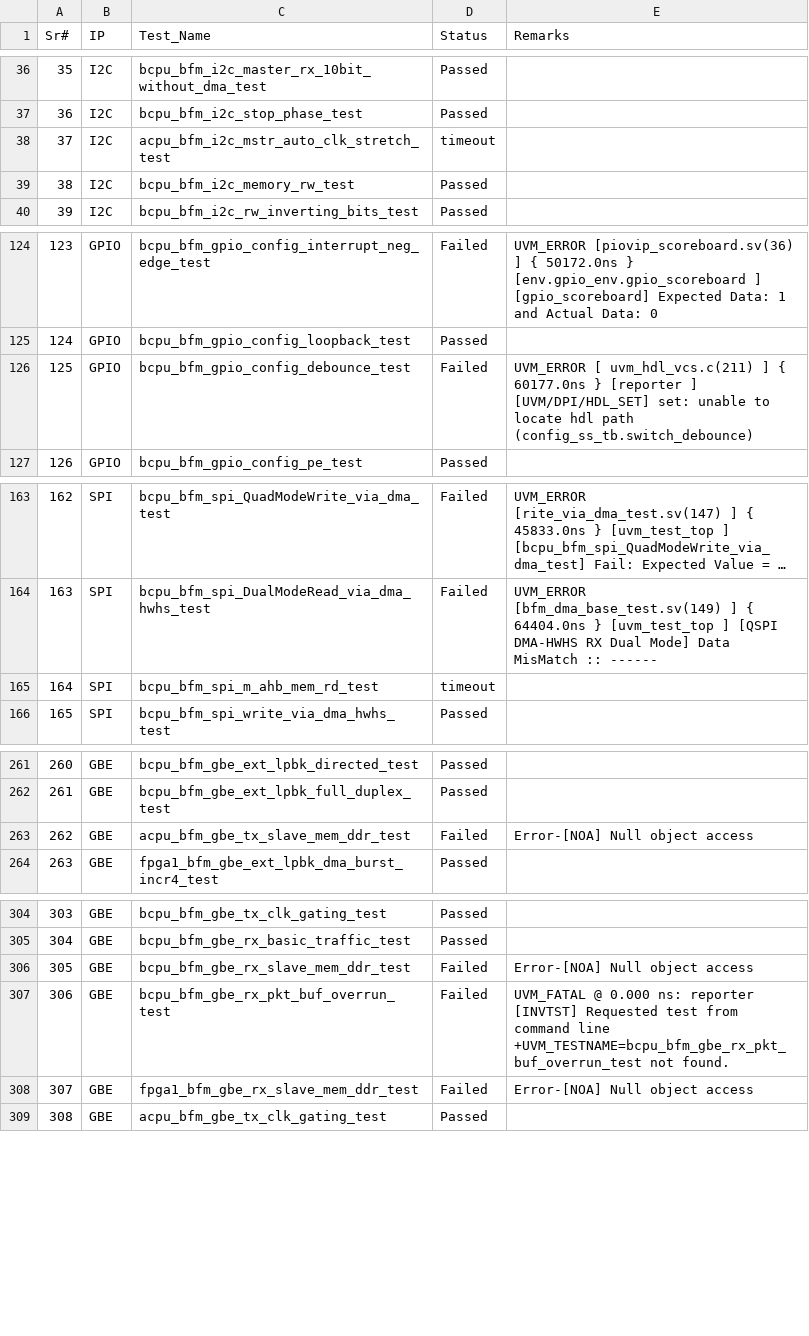
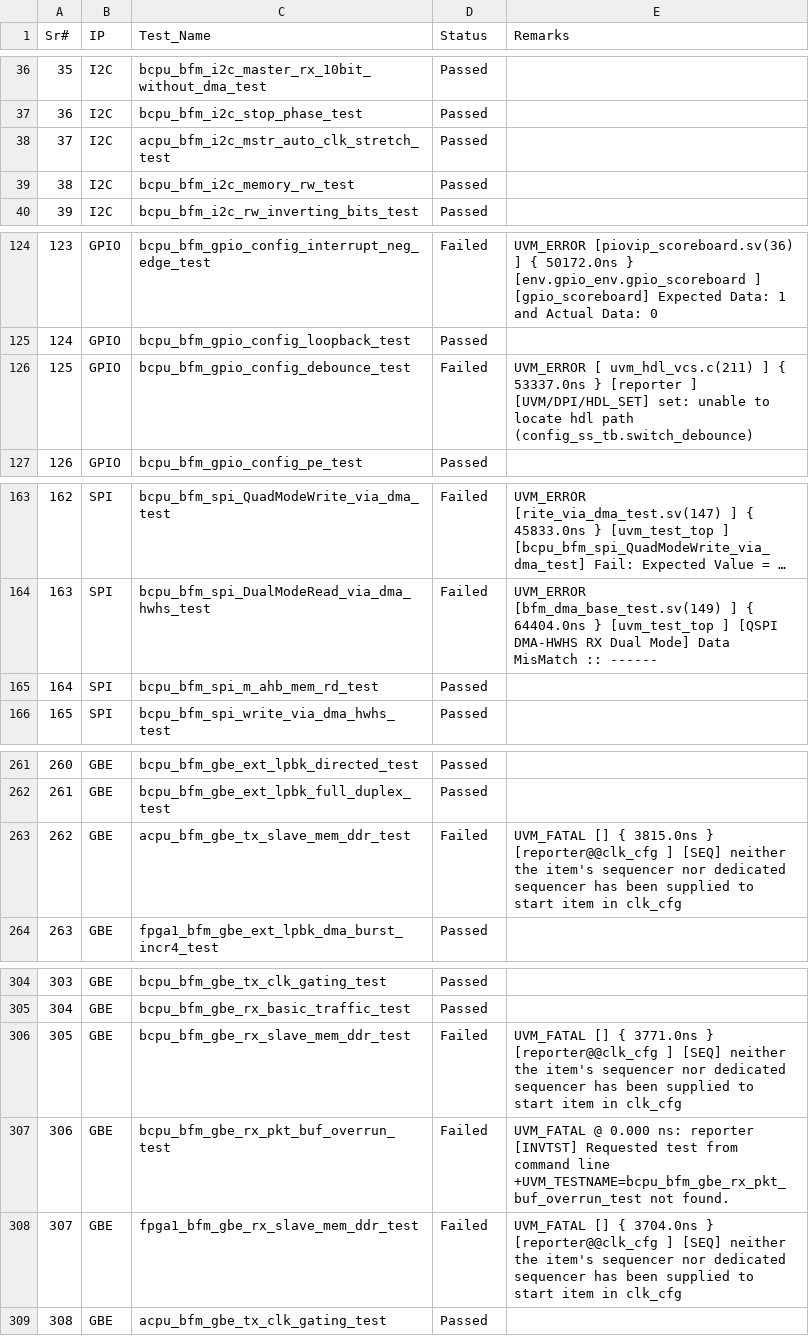
Before and after one commit to mahmoodulhassan-rs/dash_baord, a CSV file: css_states.csv, drawn as a sheet; only a part is shown, gaps mark what is left out; long unchanged cells end in …; the diff covers the shown part only.

```diff
--- a/css_states.csv
+++ b/css_states.csv
@@ -38,3 +38,3 @@ Sr#,IP,Test_Name,Status,Remarks
 36,I2C,bcpu_bfm_i2c_stop_phase_test,Passed,
-37,I2C,acpu_bfm_i2c_mstr_auto_clk_stretch_test,timeout,
+37,I2C,acpu_bfm_i2c_mstr_auto_clk_stretch_test,Passed,
 38,I2C,bcpu_bfm_i2c_memory_rw_test,Passed,
@@ -130,3 +130,4 @@ Sr#,IP,Test_Name,Status,Remarks
 124,GPIO,bcpu_bfm_gpio_config_loopback_test,Passed,
-125,GPIO,bcpu_bfm_gpio_config_debounce_test,Failed,UVM_ERROR [       uvm_hdl_vcs.c(211) ] { 60177.0ns } [reporter                      ] [UVM/DPI/HDL_SET] set: unable to locate hdl path (config_ss_tb.switch_debounce)
+125,GPIO,bcpu_bfm_gpio_config_debounce_test,Failed,"UVM_ERROR [       uvm_hdl_vcs.c(211) ] { 53337.0ns } [reporter                      ] [UVM/DPI/HDL_SET] set: unable to locate hdl path (config_ss_tb.switch_debounce)
+"
 126,GPIO,bcpu_bfm_gpio_config_pe_test,Passed,
@@ -177,3 +176,3 @@ Sr#,IP,Test_Name,Status,Remarks
 "
-164,SPI,bcpu_bfm_spi_m_ahb_mem_rd_test,timeout,
+164,SPI,bcpu_bfm_spi_m_ahb_mem_rd_test,Passed,
 165,SPI,bcpu_bfm_spi_write_via_dma_hwhs_test,Passed,
@@ -302,3 +301,4 @@ Sr#,IP,Test_Name,Status,Remarks
 261,GBE,bcpu_bfm_gbe_ext_lpbk_full_duplex_test,Passed,
-262,GBE,acpu_bfm_gbe_tx_slave_mem_ddr_test,Failed,Error-[NOA] Null object access
+262,GBE,acpu_bfm_gbe_tx_slave_mem_ddr_test,Failed,"UVM_FATAL [] { 3815.0ns } [reporter@@clk_cfg             ] [SEQ] neither the item's sequencer nor dedicated sequencer has been supplied to start item in clk_cfg
+"
 263,GBE,fpga1_bfm_gbe_ext_lpbk_dma_burst_incr4_test,Passed,
@@ -348,5 +351,7 @@ Sr#,IP,Test_Name,Status,Remarks
 304,GBE,bcpu_bfm_gbe_rx_basic_traffic_test,Passed,
-305,GBE,bcpu_bfm_gbe_rx_slave_mem_ddr_test,Failed,Error-[NOA] Null object access
+305,GBE,bcpu_bfm_gbe_rx_slave_mem_ddr_test,Failed,"UVM_FATAL [] { 3771.0ns } [reporter@@clk_cfg             ] [SEQ] neither the item's sequencer nor dedicated sequencer has been supplied to start item in clk_cfg
+"
 306,GBE,bcpu_bfm_gbe_rx_pkt_buf_overrun_test,Failed,UVM_FATAL @ 0.000 ns: reporter [INVTST] Requested test from command line +UVM_TESTNAME=bcpu_bfm_gbe_rx_pkt_buf_overrun_test not found.
-307,GBE,fpga1_bfm_gbe_rx_slave_mem_ddr_test,Failed,Error-[NOA] Null object access
+307,GBE,fpga1_bfm_gbe_rx_slave_mem_ddr_test,Failed,"UVM_FATAL [] { 3704.0ns } [reporter@@clk_cfg             ] [SEQ] neither the item's sequencer nor dedicated sequencer has been supplied to start item in clk_cfg
+"
 308,GBE,acpu_bfm_gbe_tx_clk_gating_test,Passed,
```
Also changed, not shown: 16 edited cells elsewhere in this file, 3 other files.
